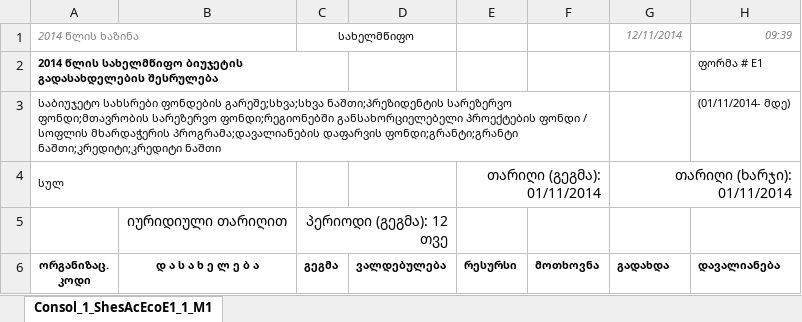
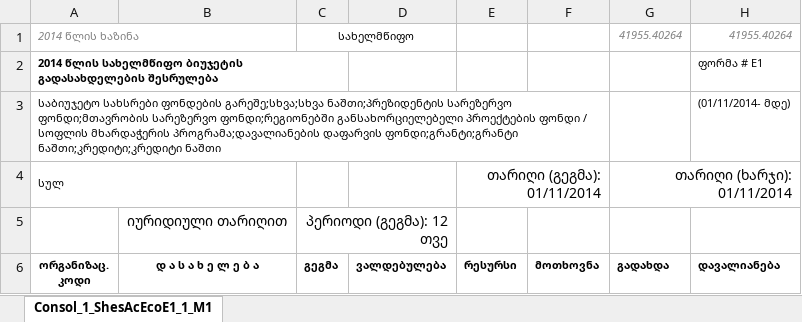
Before and after one commit to JumpStartGeorgia/Georgian-Budget-Files, an Excel workbook: files/monthly_spreadsheets/2014/monthly_spreadsheet-10.2014.xlsx, sheet Consol_1_ShesAcEcoE1_1_M1, drawn as a sheet; only a part is shown; values as stored, in another font and other column widths than the file's, no borders; the diff names each change by its address in the sheet, - before the commit and + after, or states it on an @@ line.

```diff
--- a/files/monthly_spreadsheets/2014/monthly_spreadsheet-10.2014.xlsx (sheet Consol_1_ShesAcEcoE1_1_M1)
+++ b/files/monthly_spreadsheets/2014/monthly_spreadsheet-10.2014.xlsx (sheet Consol_1_ShesAcEcoE1_1_M1)
-G1 (გადახდა): 12/11/2014
+G1 (გადახდა): 41955.40264
-H1 (დავალიანება): 09:39
+H1 (დავალიანება): 41955.40264
```
Also changed, not shown: files/monthly_spreadsheets/2014/monthly_spreadsheet-01.2014.xlsx, files/monthly_spreadsheets/2014/monthly_spreadsheet-02.2014.xlsx, 9 other files.
